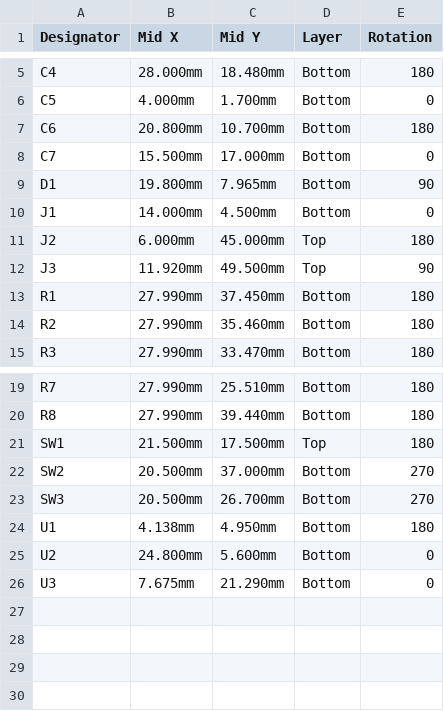
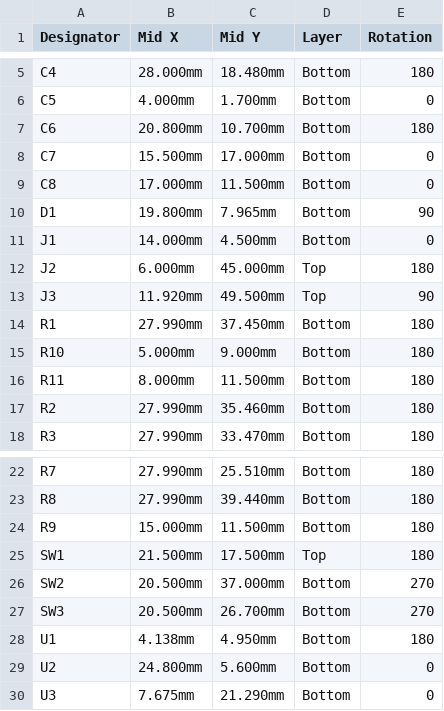
Before and after one commit to Breadboardy/Geedo-Hub, a CSV file: hardware/fab/cpl.csv, drawn as a sheet; only a part is shown, gaps mark what is left out; the diff names each change by its address in the sheet, - before the commit and + after, or states it on an @@ line.

```diff
--- a/hardware/fab/cpl.csv
+++ b/hardware/fab/cpl.csv
+row 9: C8 | 17.000mm | 11.500mm | Bottom | 0
+row 15: R10 | 5.000mm | 9.000mm | Bottom | 180
+row 16: R11 | 8.000mm | 11.500mm | Bottom | 180
+row 24: R9 | 15.000mm | 11.500mm | Bottom | 180
```
Also changed, not shown: hardware/fab/bom.csv, 6 other files.
